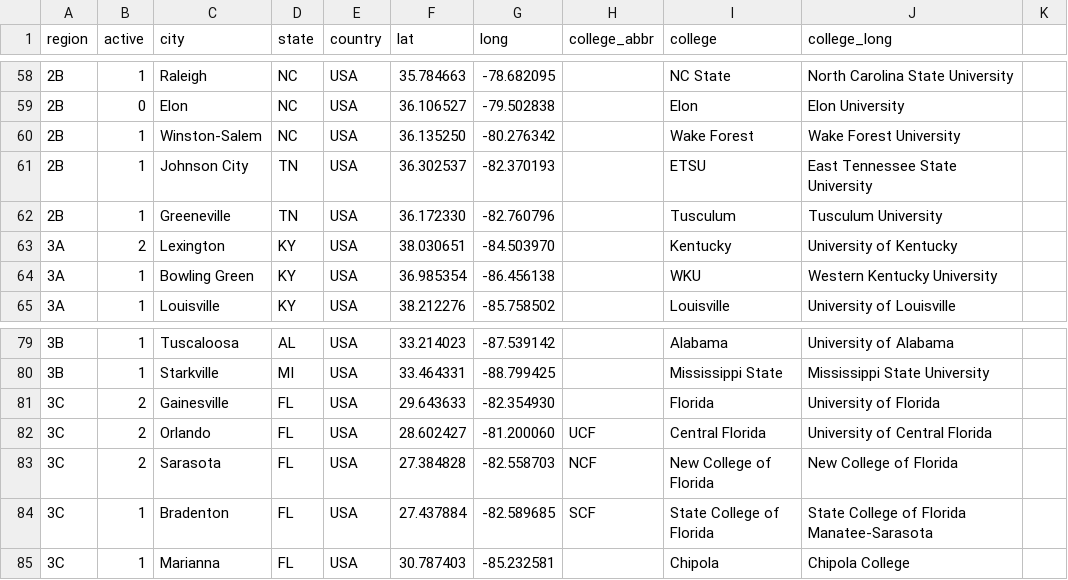
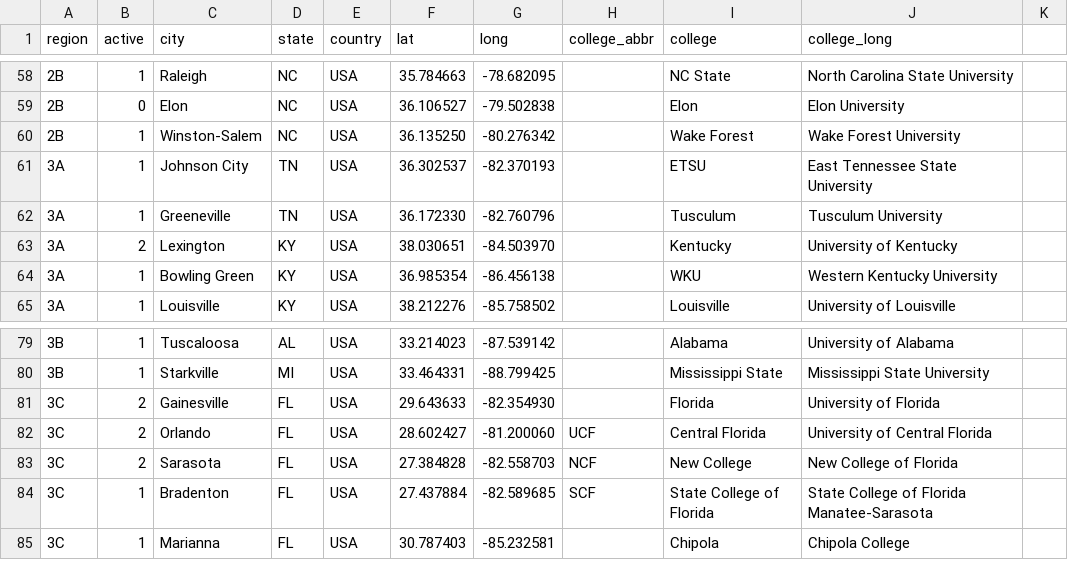
Before and after one commit to quizbowl/collegecalendar, a TSV file: map/colleges.tsv, drawn as a sheet; only a part is shown, gaps mark what is left out.

Commit message:
Fix data mismatches

```diff
--- a/map/colleges.tsv
+++ b/map/colleges.tsv
@@ -60,4 +60,4 @@ region	active	city	state	country	lat	long	college_abbr	college	college_long
 2B	1	Winston-Salem	NC	USA	36.135250	-80.276342		Wake Forest	Wake Forest University
-2B	1	Johnson City	TN	USA	36.302537	-82.370193		ETSU	East Tennessee State University
-2B	1	Greeneville	TN	USA	36.172330	-82.760796		Tusculum	Tusculum University
+3A	1	Johnson City	TN	USA	36.302537	-82.370193		ETSU	East Tennessee State University
+3A	1	Greeneville	TN	USA	36.172330	-82.760796		Tusculum	Tusculum University
 3A	2	Lexington	KY	USA	38.030651	-84.503970		Kentucky	University of Kentucky
@@ -82,3 +82,3 @@ region	active	city	state	country	lat	long	college_abbr	college	college_long
 3C	2	Orlando	FL	USA	28.602427	-81.200060	UCF	Central Florida	University of Central Florida
-3C	2	Sarasota	FL	USA	27.384828	-82.558703	NCF	New College of Florida	New College of Florida
+3C	2	Sarasota	FL	USA	27.384828	-82.558703	NCF	New College	New College of Florida
 3C	1	Bradenton	FL	USA	27.437884	-82.589685	SCF	State College of Florida	State College of Florida Manatee-Sarasota
```
